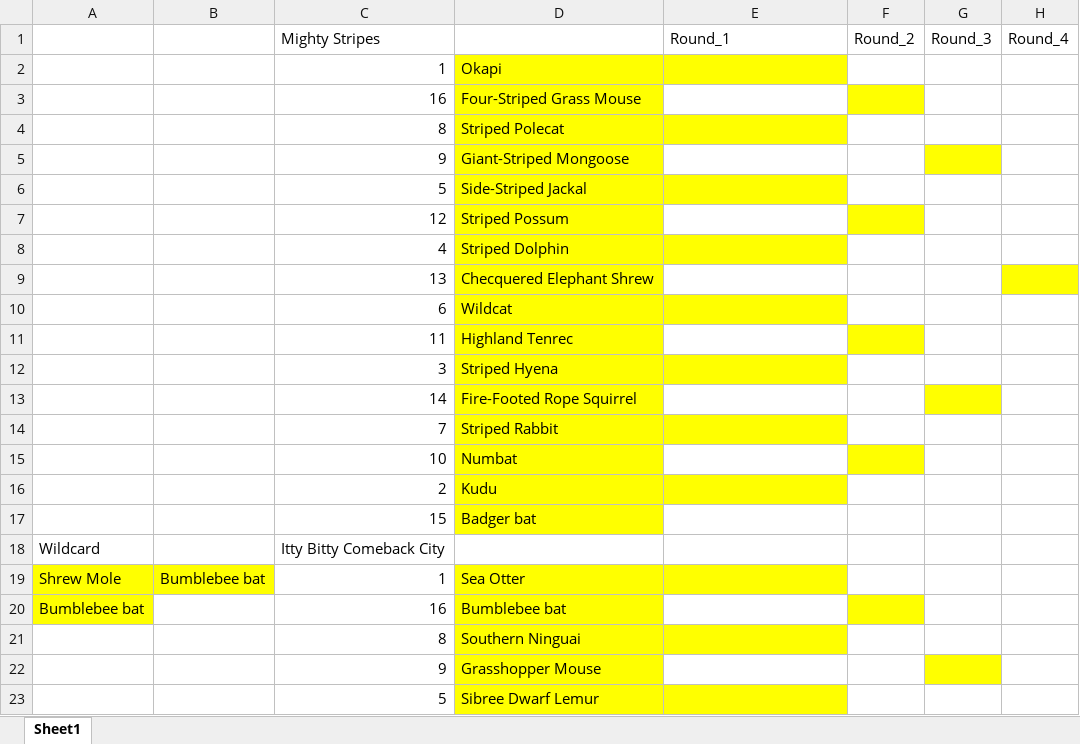
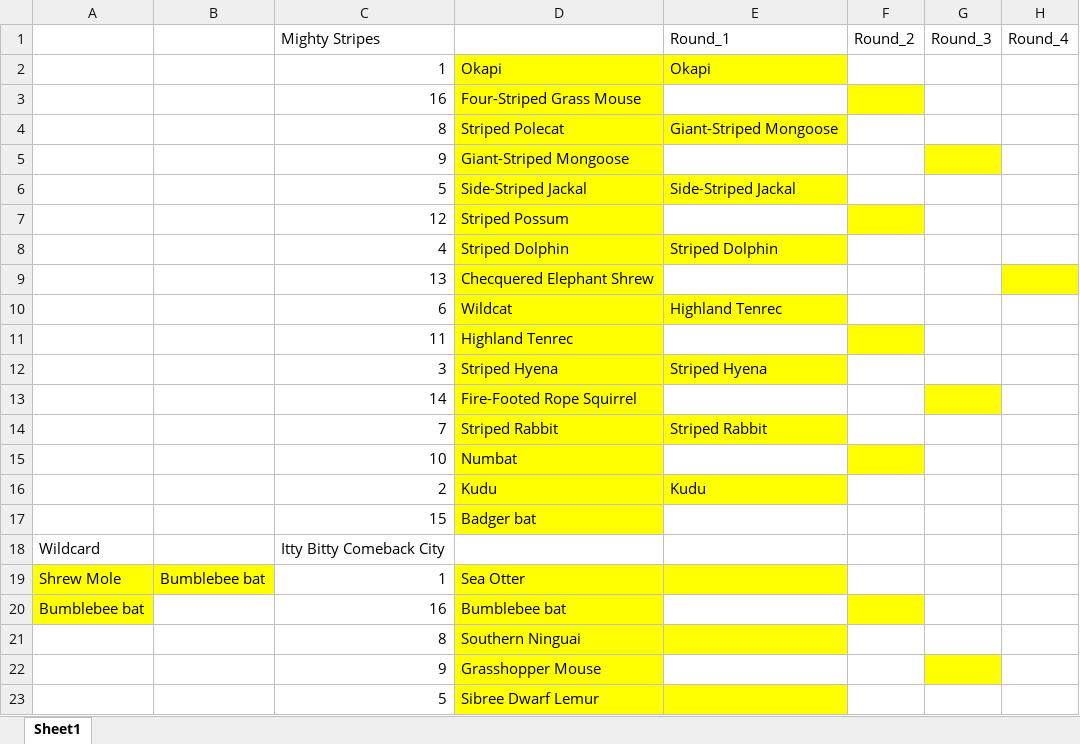
Before and after one commit to JKRWard/MMM, an Excel workbook: 2023_results.xlsx, sheet Sheet1, drawn as a sheet; only a part is shown; values as stored, in another font and other column widths than the file's, no borders; the diff names each change by its address in the sheet, - before the commit and + after, or states it on an @@ line.

Commit message:
Results update

```diff
--- a/2023_results.xlsx (sheet Sheet1)
+++ b/2023_results.xlsx (sheet Sheet1)
-E2: (empty)
+E2: Okapi
-E4: (empty)
+E4: Giant-Striped Mongoose
-E6: (empty)
+E6: Side-Striped Jackal
-E8: (empty)
+E8: Striped Dolphin
-E10: (empty)
+E10: Highland Tenrec
-E12: (empty)
+E12: Striped Hyena
-E14: (empty)
+E14: Striped Rabbit
-E16: (empty)
+E16: Kudu
```
Also changed, not shown: 1 other file.
